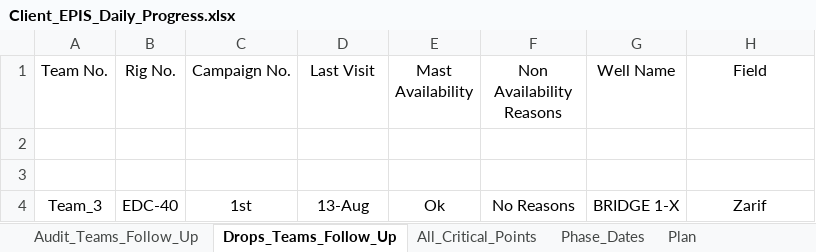
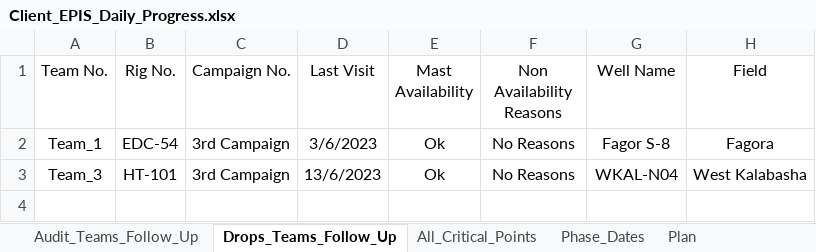
Before and after one commit to abdallahzaghloul/KPC_Follow_Up, an Excel workbook: Client_EPIS_Daily_Progress.xlsx, sheet Drops_Teams_Follow_Up, drawn as a sheet; values as stored, in another font and other column widths than the file's, no borders; removed rows and columns are numbered as before the commit, all else as after; the diff names each change by its address in the sheet, - before the commit and + after, or states it on an @@ line.

```diff
--- a/Client_EPIS_Daily_Progress.xlsx (sheet Drops_Teams_Follow_Up)
+++ b/Client_EPIS_Daily_Progress.xlsx (sheet Drops_Teams_Follow_Up)
-row 2: (empty)
+row 2: Team_1 | EDC-54 | 3rd Campaign | 3/6/2023 | Ok | No Reasons | Fagor S-8 | Fagora
-row 3: (empty)
-B3 (Rig No.): EDC-40
+B3 (Rig No.): HT-101
-C3 (Campaign No.): 1st
+C3 (Campaign No.): 3rd Campaign
-D3 (Last Visit): 13-Aug
+D3 (Last Visit): 13/6/2023
-G3 (Well Name): BRIDGE 1-X
+G3 (Well Name): WKAL-N04
-H3 (Field): Zarif
+H3 (Field): West Kalabasha
```
Also changed, not shown: sheet All_Critical_Points, sheet Plan, sheet Audit_Teams_Follow_Up, sheet Phase_Dates, other sheet tabs, hidden cells.
